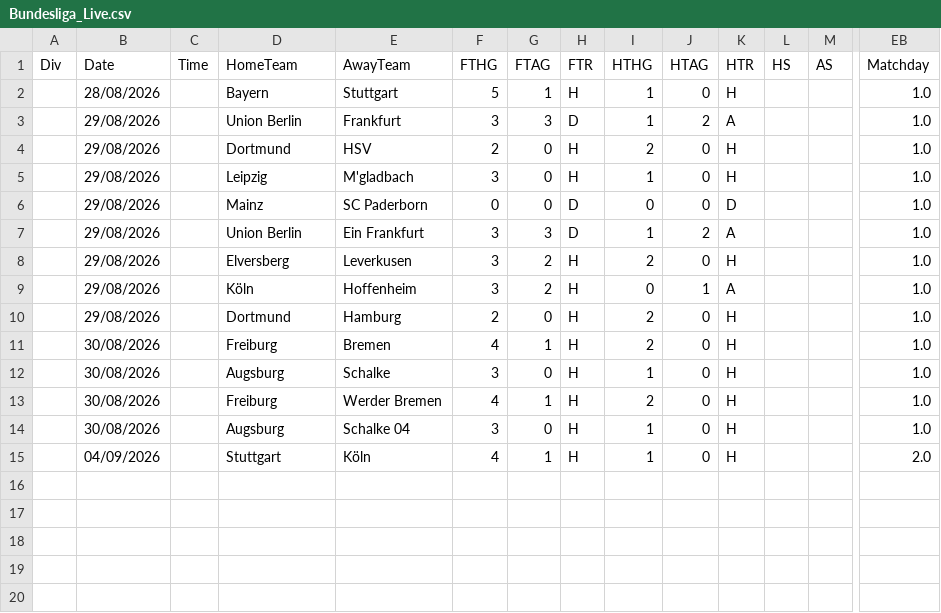
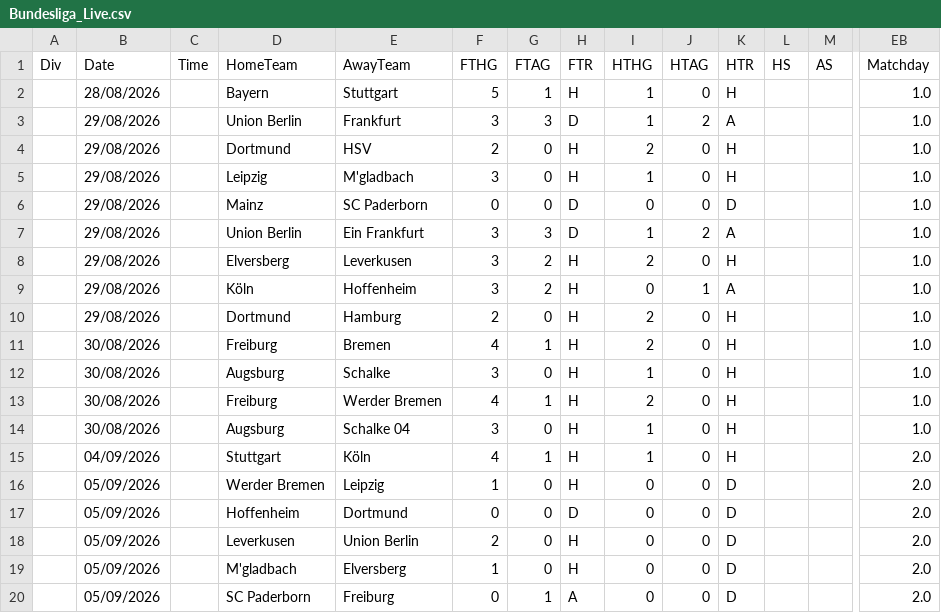
Before and after one commit to iFelice/SoccerMath2.0, a CSV file: SoccerMath/database/Bundesliga_Live.csv, drawn as a sheet; only a part is shown, gaps mark what is left out; rows hold the shown columns only; the diff names each change by its address in the sheet, - before the commit and + after, or states it on an @@ line.

```diff
--- a/SoccerMath/database/Bundesliga_Live.csv
+++ b/SoccerMath/database/Bundesliga_Live.csv
+row 16:  | 05/09/2026 |  | Werder Bremen | Leipzig | 1 | 0 | H | 0 | 0 | D |  |  | 2.0
+row 17:  | 05/09/2026 |  | Hoffenheim | Dortmund | 0 | 0 | D | 0 | 0 | D |  |  | 2.0
+row 18:  | 05/09/2026 |  | Leverkusen | Union Berlin | 2 | 0 | H | 0 | 0 | D |  |  | 2.0
+row 19:  | 05/09/2026 |  | M'gladbach | Elversberg | 1 | 0 | H | 0 | 0 | D |  |  | 2.0
+row 20:  | 05/09/2026 |  | SC Paderborn | Freiburg | 0 | 1 | A | 0 | 0 | D |  |  | 2.0
```
Also changed, not shown: SoccerMath/database/Premier_Live.csv.
